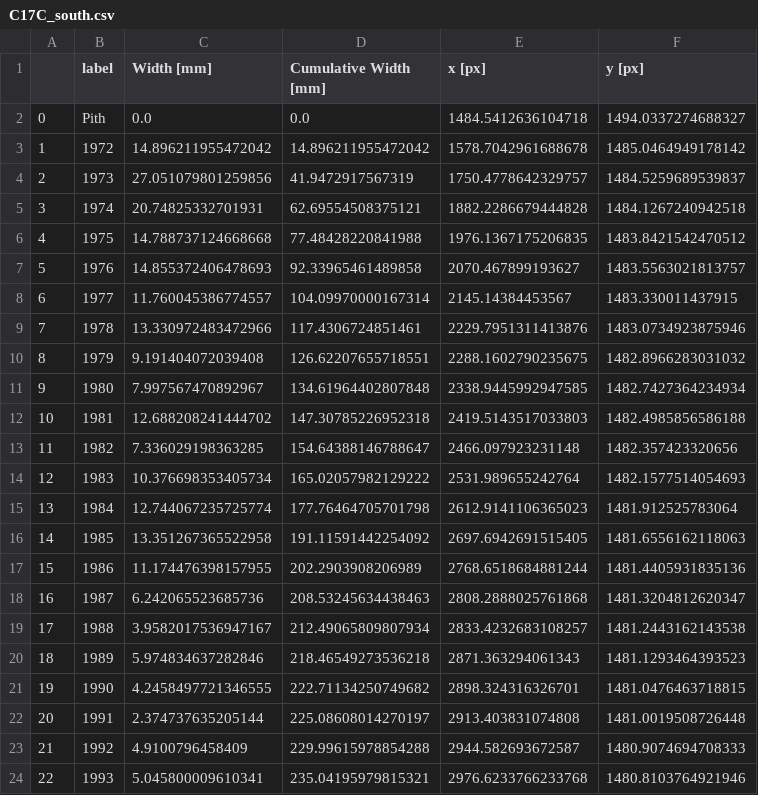
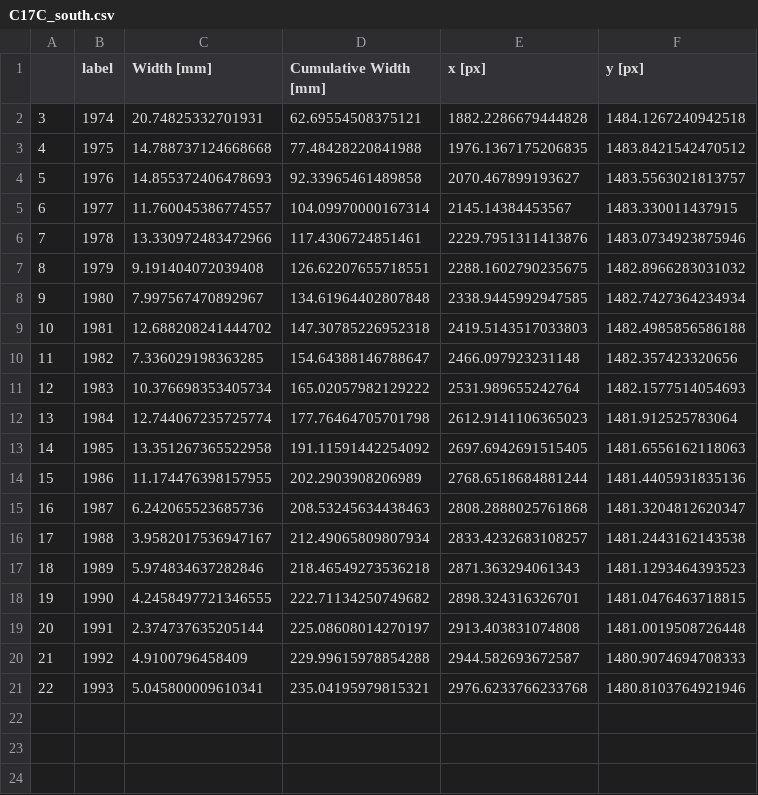
Before and after one commit to hmarichal93/tras, a CSV file: experiments/data/C17C_south.csv, drawn as a sheet.

Commit message:
added experiments calibrating tools over differents line segments

```diff
--- a/experiments/data/C17C_south.csv
+++ b/experiments/data/C17C_south.csv
@@ -1,5 +1,2 @@
 ,label,Width [mm],Cumulative Width [mm],x [px],y [px]
-0,Pith,0.0,0.0,1484.5412636104718,1494.0337274688327
-1,1972,14.896211955472042,14.896211955472042,1578.7042961688678,1485.0464949178142
-2,1973,27.051079801259856,41.9472917567319,1750.4778642329757,1484.5259689539837
 3,1974,20.74825332701931,62.69554508375121,1882.2286679444828,1484.1267240942518
```
Also changed, not shown: experiments/data/C17C_east.csv, experiments/data/C17C_north.csv, 41 other files.
